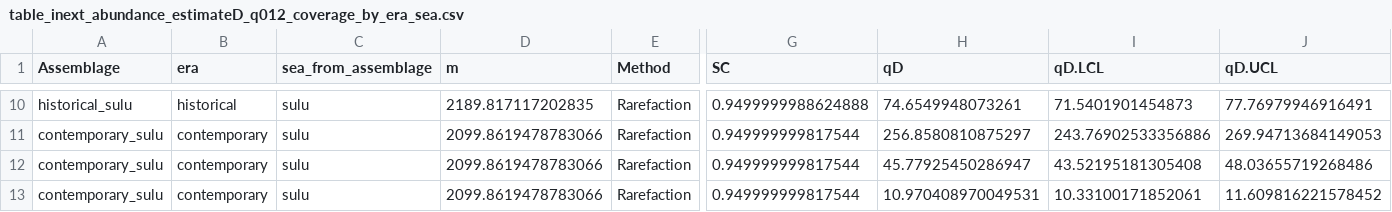
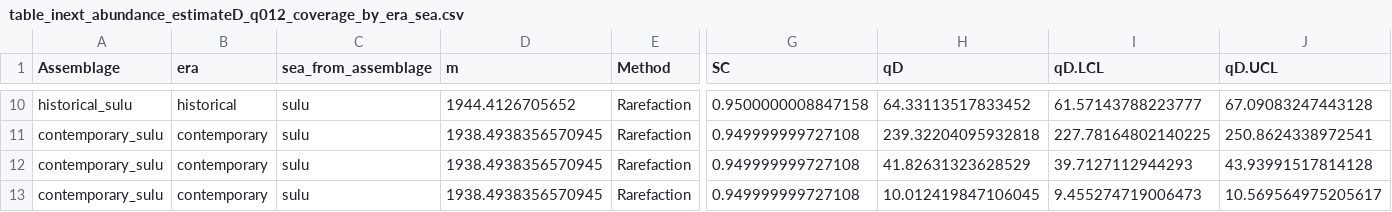
Before and after one commit to philippinespire/fish_biodiversity, a CSV file: tables/si_su_duplicates/inext_results/table_inext_abundance_estimateD_q012_coverage_by_era_sea.csv, drawn as a sheet; only a part is shown, gaps mark what is left out; the diff covers the shown part only; the diff names each change by its address in the sheet, - before the commit and + after, or states it on an @@ line.

```diff
--- a/tables/si_su_duplicates/inext_results/table_inext_abundance_estimateD_q012_coverage_by_era_sea.csv
+++ b/tables/si_su_duplicates/inext_results/table_inext_abundance_estimateD_q012_coverage_by_era_sea.csv
-D10 (m): 2189.817117202835
+D10 (m): 1944.4126705652
-G10 (SC): 0.9499999988624888
+G10 (SC): 0.9500000008847158
-H10 (qD): 74.6549948073261
+H10 (qD): 64.33113517833452
-I10 (qD.LCL): 71.5401901454873
+I10 (qD.LCL): 61.57143788223777
-J10 (qD.UCL): 77.76979946916491
+J10 (qD.UCL): 67.09083247443128
-D11:D13 (m): 2099.8619478783066
+D11:D13 (m): 1938.4938356570945
-G11:G13 (SC): 0.949999999817544
+G11:G13 (SC): 0.949999999727108
-H11 (qD): 256.8580810875297
+H11 (qD): 239.32204095932818
-I11 (qD.LCL): 243.76902533356886
+I11 (qD.LCL): 227.78164802140225
-J11 (qD.UCL): 269.94713684149053
+J11 (qD.UCL): 250.8624338972541
-H12 (qD): 45.77925450286947
+H12 (qD): 41.82631323628529
-I12 (qD.LCL): 43.52195181305408
+I12 (qD.LCL): 39.7127112944293
-J12 (qD.UCL): 48.03655719268486
+J12 (qD.UCL): 43.93991517814128
-H13 (qD): 10.970408970049531
+H13 (qD): 10.012419847106045
-I13 (qD.LCL): 10.33100171852061
+I13 (qD.LCL): 9.455274719006473
-J13 (qD.UCL): 11.609816221578452
+J13 (qD.UCL): 10.569564975205617
```
Also changed, not shown: 40 edited cells elsewhere in this file, tables/si_su_duplicates/inext_results/table_inext_abundance_bootstrap_delta_contemporary_minus_historical_q012_at_target_coverage.csv.
